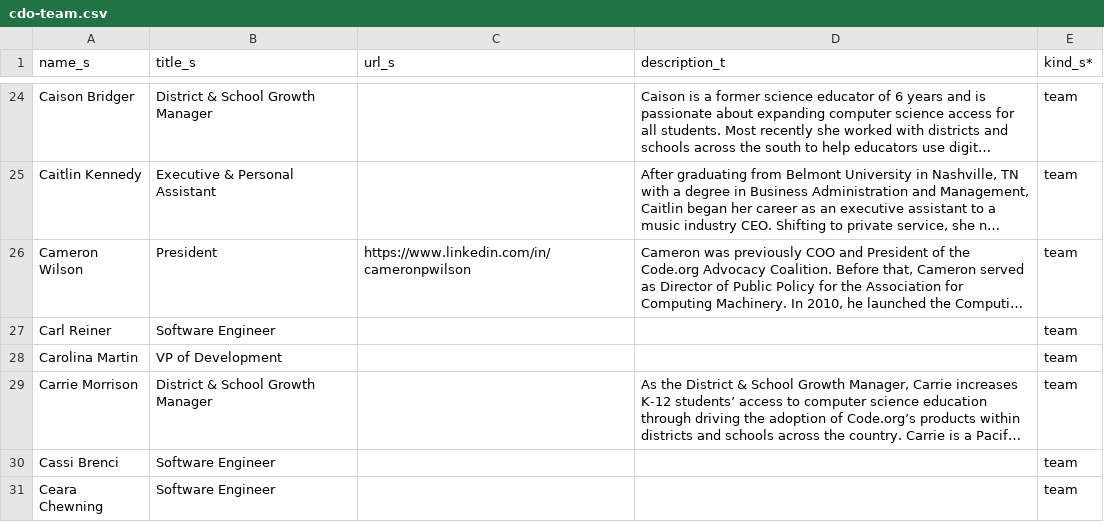
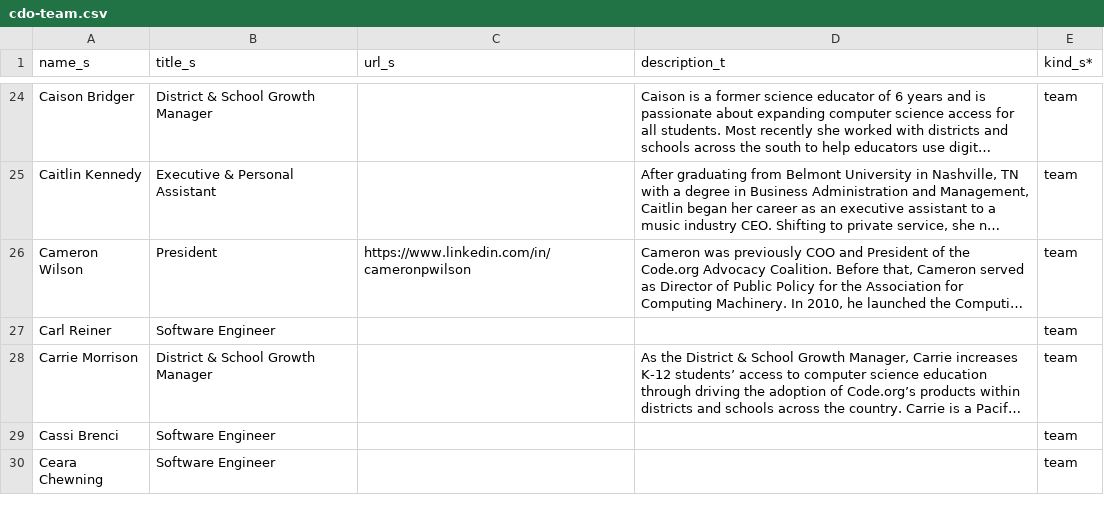
Before and after one commit to rodriguezjorgex/code-dot-org, a CSV file: pegasus/data/cdo-team.csv, drawn as a sheet; only a part is shown, gaps mark what is left out; long unchanged cells end in …; the diff names each change by its address in the sheet, - before the commit and + after, or states it on an @@ line.

```diff
--- a/pegasus/data/cdo-team.csv
+++ b/pegasus/data/cdo-team.csv
-row 28: Carolina Martin | VP of Development |  |  | team
```
Also changed, not shown: pegasus/data/cdo-leaders.csv.
